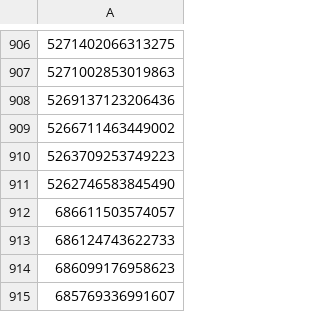
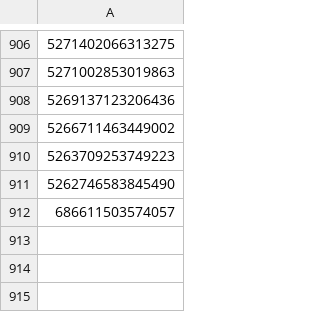
Before and after one commit to quangster/analyze-facebook-page, a CSV file: data/vebay69/clean/post_ids.csv, drawn as a sheet; only a part is shown, gaps mark what is left out; the diff names each change by its address in the sheet, - before the commit and + after, or states it on an @@ line.

```diff
--- a/data/vebay69/clean/post_ids.csv
+++ b/data/vebay69/clean/post_ids.csv
-row 913: 686124743622733
-row 914: 686099176958623
-row 915: 685769336991607
```
Also changed, not shown: 2 other files.
